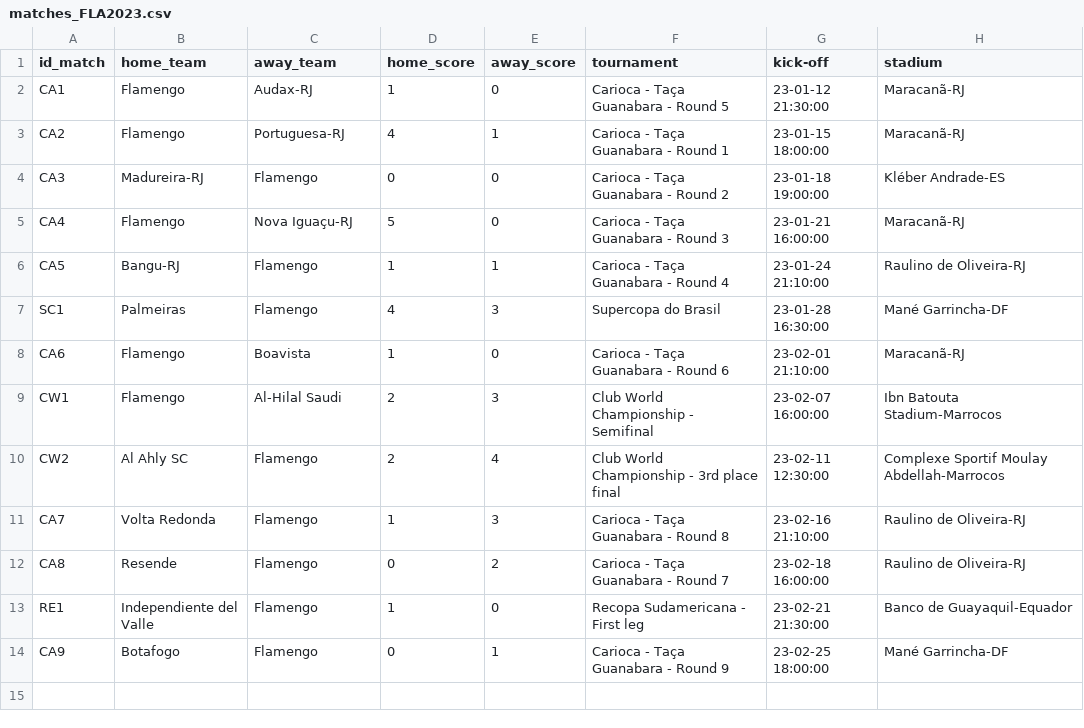
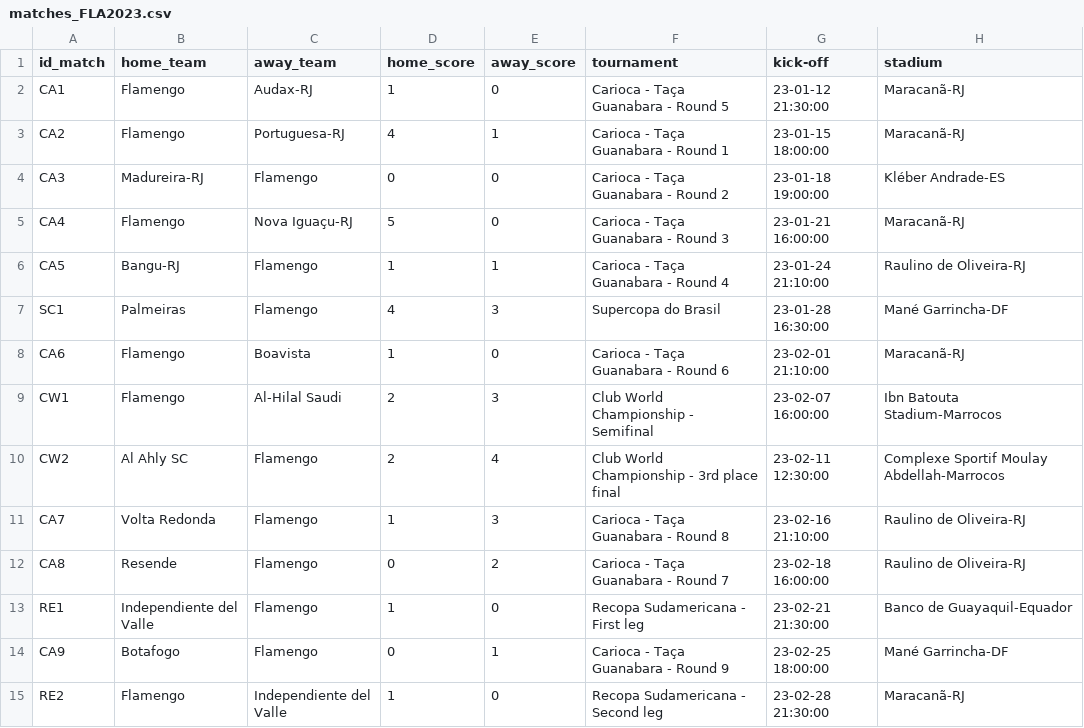
Before and after one commit to williamjouse/jogos-Flamengo-2023, a CSV file: matches_FLA2023.csv, drawn as a sheet; the diff names each change by its address in the sheet, - before the commit and + after, or states it on an @@ line.

```diff
--- a/matches_FLA2023.csv
+++ b/matches_FLA2023.csv
+row 15: RE2 | Flamengo | Independiente del Valle | 1 | 0 | Recopa Sudamericana - Second leg | 23-02-28 21:30:00 | Maracanã-RJ
```
Also changed, not shown: goal_scorers.csv, 2 other files.
